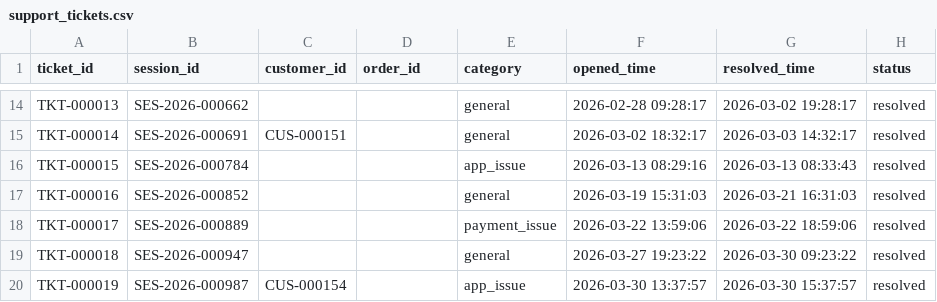
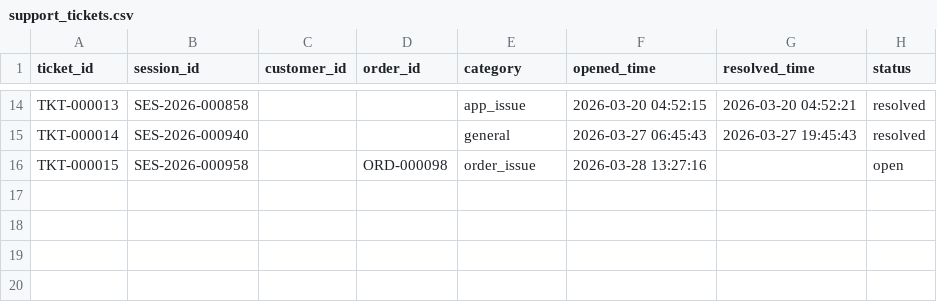
Before and after one commit to SovitT/Journey_Dropoff_Synthetic_data, a CSV file: data/starter/support_tickets.csv, drawn as a sheet; only a part is shown, gaps mark what is left out; the diff covers the shown part only; the diff names each change by its address in the sheet, - before the commit and + after, or states it on an @@ line.

```diff
--- a/data/starter/support_tickets.csv
+++ b/data/starter/support_tickets.csv
-B14 (session_id): SES-2026-000662
+B14 (session_id): SES-2026-000858
-E14 (category): general
+E14 (category): app_issue
-F14 (opened_time): 2026-02-28 09:28:17
+F14 (opened_time): 2026-03-20 04:52:15
-G14 (resolved_time): 2026-03-02 19:28:17
+G14 (resolved_time): 2026-03-20 04:52:21
-B15 (session_id): SES-2026-000691
+B15 (session_id): SES-2026-000940
-C15 (customer_id): CUS-000151
+C15 (customer_id): (empty)
-F15 (opened_time): 2026-03-02 18:32:17
+F15 (opened_time): 2026-03-27 06:45:43
-G15 (resolved_time): 2026-03-03 14:32:17
+G15 (resolved_time): 2026-03-27 19:45:43
-B16 (session_id): SES-2026-000784
+B16 (session_id): SES-2026-000958
-D16 (order_id): (empty)
+D16 (order_id): ORD-000098
-E16 (category): app_issue
+E16 (category): order_issue
-F16 (opened_time): 2026-03-13 08:29:16
+F16 (opened_time): 2026-03-28 13:27:16
-G16 (resolved_time): 2026-03-13 08:33:43
+G16 (resolved_time): (empty)
-H16 (status): resolved
+H16 (status): open
-row 17: TKT-000016 | SES-2026-000852 |  |  | general | 2026-03-19 15:31:03 | 2026-03-21 16:31:03 | resolved
-row 18: TKT-000017 | SES-2026-000889 |  |  | payment_issue | 2026-03-22 13:59:06 | 2026-03-22 18:59:06 | resolved
-row 19: TKT-000018 | SES-2026-000947 |  |  | general | 2026-03-27 19:23:22 | 2026-03-30 09:23:22 | resolved
-row 20: TKT-000019 | SES-2026-000987 | CUS-000154 |  | app_issue | 2026-03-30 13:37:57 | 2026-03-30 15:37:57 | resolved
```
Also changed, not shown: 63 edited cells elsewhere in this file, data/starter/cart_items.csv, data/starter/carts.csv, 17 other files.
